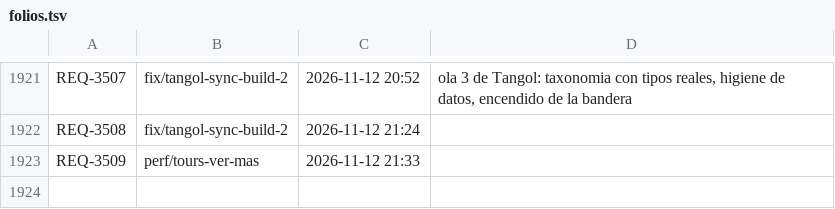
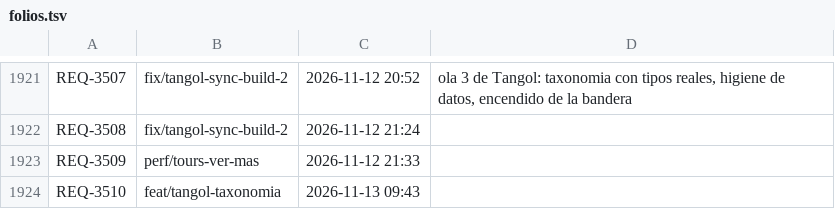
Before and after one commit to adrianrodvarmxb-cloud/travel-puzzle-web, a TSV file: folios.tsv, drawn as a sheet; only a part is shown, gaps mark what is left out.

```diff
--- a/folios.tsv
+++ b/folios.tsv
@@ -1923 +1923,2 @@ REQ-3508	fix/tangol-sync-build-2	2026-11-12 21:24
 REQ-3509	perf/tours-ver-mas	2026-11-12 21:33	
+REQ-3510	feat/tangol-taxonomia	2026-11-13 09:43	
```
